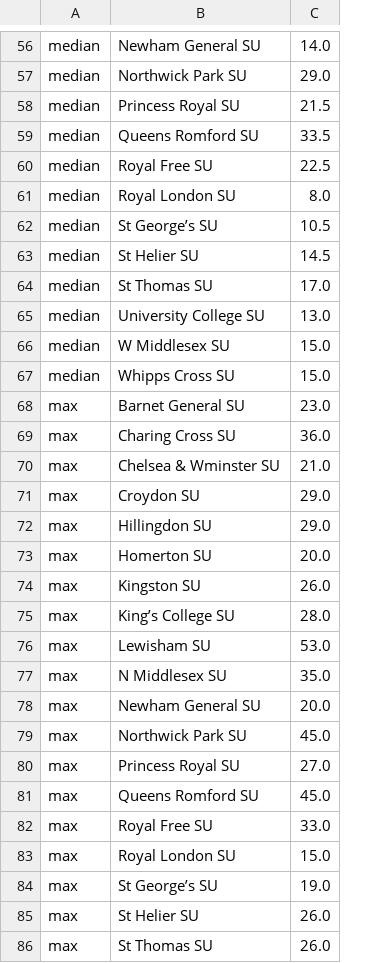
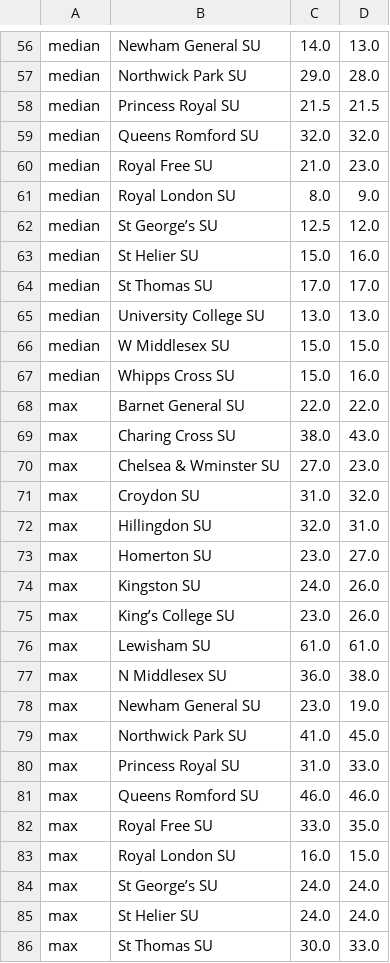
Before and after one commit to MichaelAllen1966/2105_london_acute_stroke_unit, a CSV file: output/occupancy_pivot.csv, drawn as a sheet; only a part is shown, gaps mark what is left out; the diff covers the shown part only; the diff names each change by its address in the sheet, - before the commit and + after, or states it on an @@ line.

```diff
--- a/output/occupancy_pivot.csv
+++ b/output/occupancy_pivot.csv
+column D, rows 56-86: 13.0 | 28.0 | 21.5 | 32.0 | 23.0 | 9.0 | 12.0 | 16.0 | 17.0 | 13.0 | 15.0 | 16.0 | 22.0 | 43.0 | 23.0 | 32.0 | 31.0 | 27.0 | 26.0 | 26.0 | 61.0 | 38.0 | 19.0 | 45.0 | 33.0 | 46.0 | 35.0 | 15.0 | 24.0 | 24.0 | 33.0
-C59: 33.5
+C59: 32.0
-C60: 22.5
+C60: 21.0
-C62: 10.5
+C62: 12.5
-C63: 14.5
+C63: 15.0
-C68: 23.0
+C68: 22.0
-C69: 36.0
+C69: 38.0
-C70: 21.0
+C70: 27.0
-C71: 29.0
+C71: 31.0
-C72: 29.0
+C72: 32.0
-C73: 20.0
+C73: 23.0
-C74: 26.0
+C74: 24.0
-C75: 28.0
+C75: 23.0
-C76: 53.0
+C76: 61.0
-C77: 35.0
+C77: 36.0
-C78: 20.0
+C78: 23.0
-C79: 45.0
+C79: 41.0
-C80: 27.0
+C80: 31.0
-C81: 45.0
+C81: 46.0
-C83: 15.0
+C83: 16.0
-C84: 19.0
+C84: 24.0
-C85: 26.0
+C85: 24.0
-C86: 26.0
+C86: 30.0
```
Also changed, not shown: 75 edited cells elsewhere in this file, output/displaced_destination_pivot.csv, output/displaced_preferred_pivot.csv, 29 other files.
